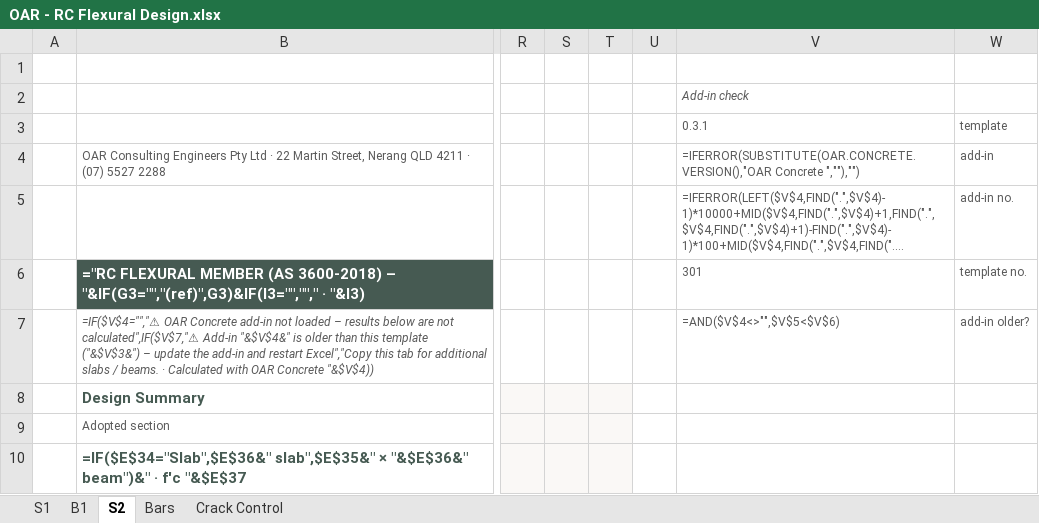
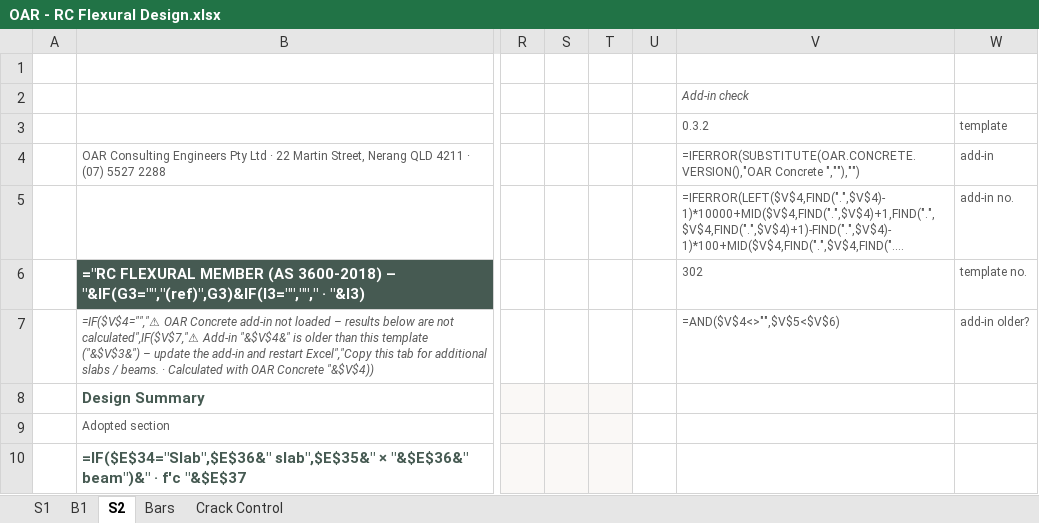
Before and after one commit to brent-oarengineers/OAR-Concrete, an Excel workbook: template/OAR - RC Flexural Design.xlsx, sheet S2, drawn as a sheet; only a part is shown, gaps mark what is left out; long unchanged cells end in …; values as stored, in another font and other column widths than the file's, no borders; formulas without a stored value are shown as written; charts and pictures and conditional formats not drawn; the diff covers the shown part only; the diff names each change by its address in the sheet, - before the commit and + after, or states it on an @@ line.

```diff
--- a/template/OAR - RC Flexural Design.xlsx (sheet S2)
+++ b/template/OAR - RC Flexural Design.xlsx (sheet S2)
-V3: 0.3.1
+V3: 0.3.2
-V6 (0.3.2): 301
+V6 (0.3.2): 302
```
Also changed, not shown: 1 added row, 1 removed row and 51 edited cells elsewhere in this sheet, sheet B1, sheet S1, 6 other files.
